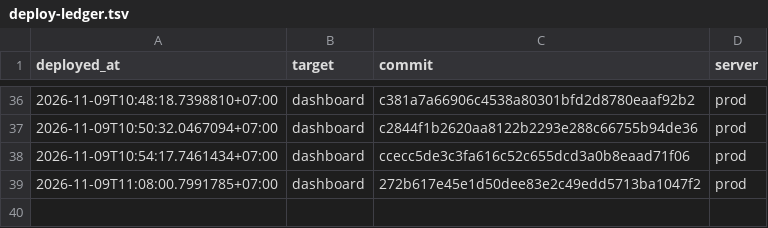
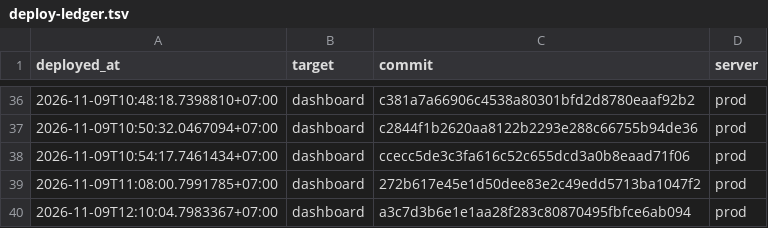
Before and after one commit to nguyenduc216/todoX-Dashboard-SaaS, a TSV file: deploy/deploy-ledger.tsv, drawn as a sheet; only a part is shown, gaps mark what is left out; the diff names each change by its address in the sheet, - before the commit and + after, or states it on an @@ line.

```diff
--- a/deploy/deploy-ledger.tsv
+++ b/deploy/deploy-ledger.tsv
+row 40: 2026-11-09T12:10:04.7983367+07:00 | dashboard | a3c7d3b6e1e1aa28f283c80870495fbfce6ab094 | prod
```
